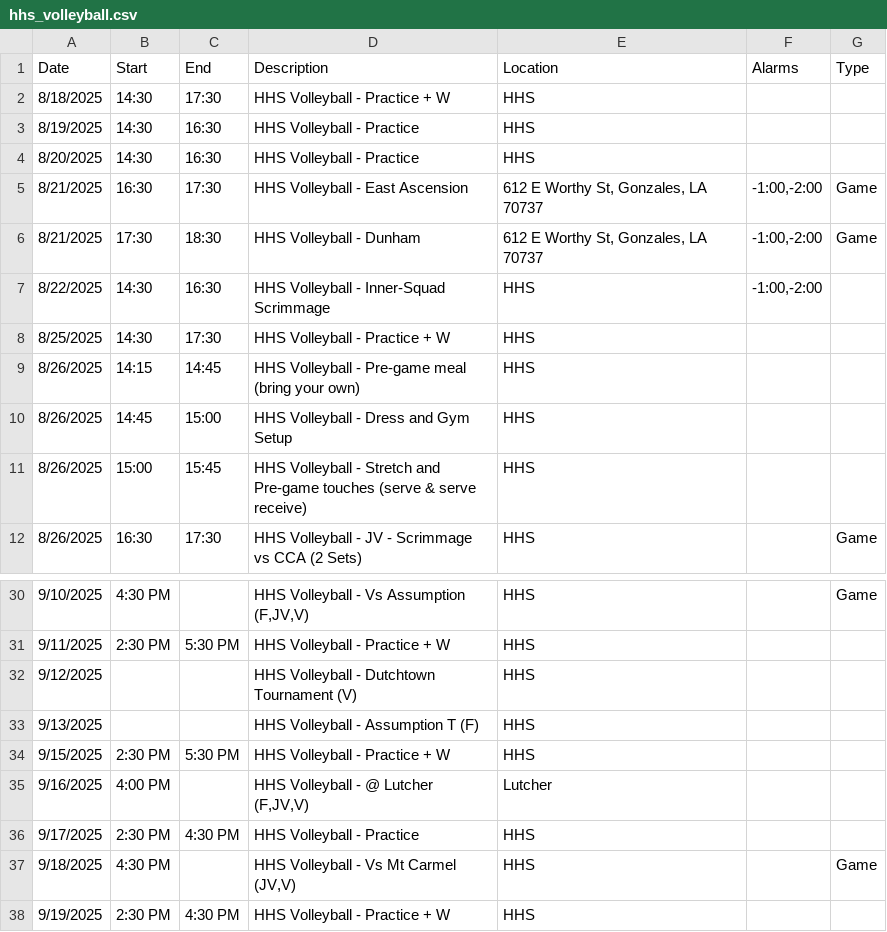
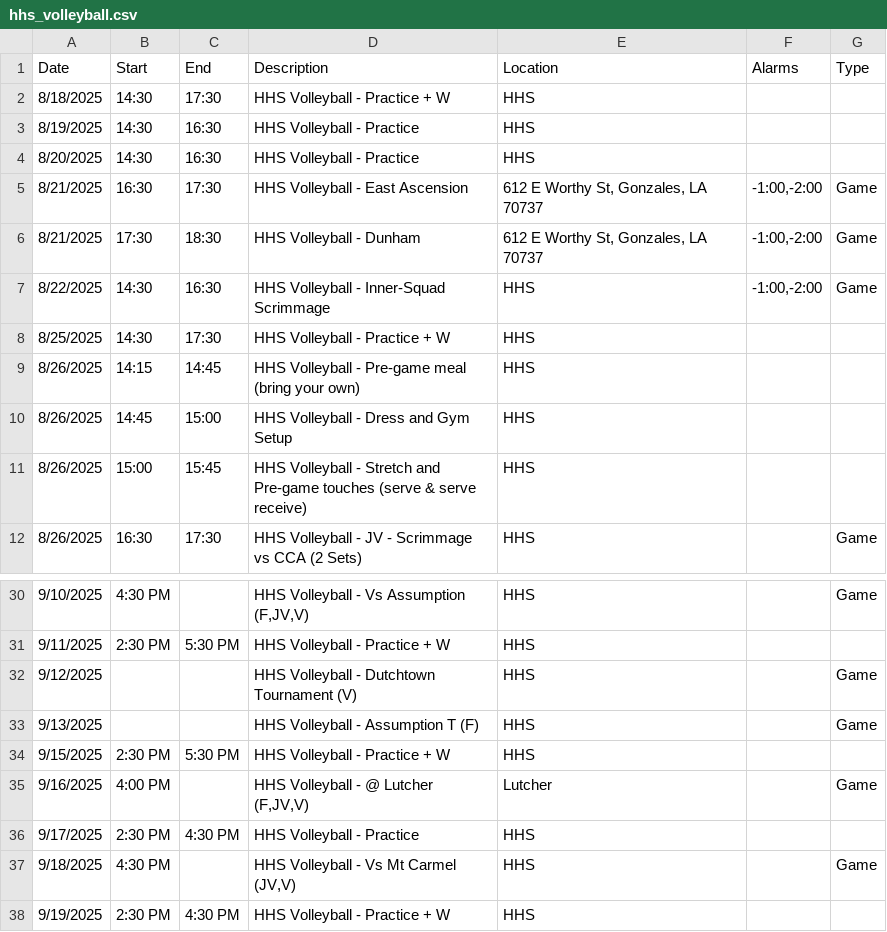
Before and after one commit to KrazKjn/calendar_publisher, a CSV file: data/hhs_volleyball.csv, drawn as a sheet; only a part is shown, gaps mark what is left out.

Commit message:
Updated Games

```diff
--- a/data/hhs_volleyball.csv
+++ b/data/hhs_volleyball.csv
@@ -6,3 +6,3 @@ Date,Start,End,Description,Location,Alarms,Type
 8/21/2025,17:30,18:30,HHS Volleyball - Dunham,"612 E Worthy St, Gonzales, LA 70737","-1:00,-2:00",Game
-8/22/2025,14:30,16:30,HHS Volleyball - Inner-Squad Scrimmage,HHS,"-1:00,-2:00",
+8/22/2025,14:30,16:30,HHS Volleyball - Inner-Squad Scrimmage,HHS,"-1:00,-2:00",Game
 8/25/2025,14:30,17:30,HHS Volleyball - Practice + W,HHS,,
@@ -31,6 +31,6 @@ Date,Start,End,Description,Location,Alarms,Type
 9/11/2025,2:30 PM,5:30 PM,HHS Volleyball - Practice + W,HHS,,
-9/12/2025,,,HHS Volleyball - Dutchtown Tournament (V),HHS,,
-9/13/2025,,,HHS Volleyball - Assumption T (F),HHS,,
+9/12/2025,,,HHS Volleyball - Dutchtown Tournament (V),HHS,,Game
+9/13/2025,,,HHS Volleyball - Assumption T (F),HHS,,Game
 9/15/2025,2:30 PM,5:30 PM,HHS Volleyball - Practice + W,HHS,,
-9/16/2025,4:00 PM,,"HHS Volleyball - @ Lutcher (F,JV,V)",Lutcher,,
+9/16/2025,4:00 PM,,"HHS Volleyball - @ Lutcher (F,JV,V)",Lutcher,,Game
 9/17/2025,2:30 PM,4:30 PM,HHS Volleyball - Practice,HHS,,
```
Also changed, not shown: 1 other file.
